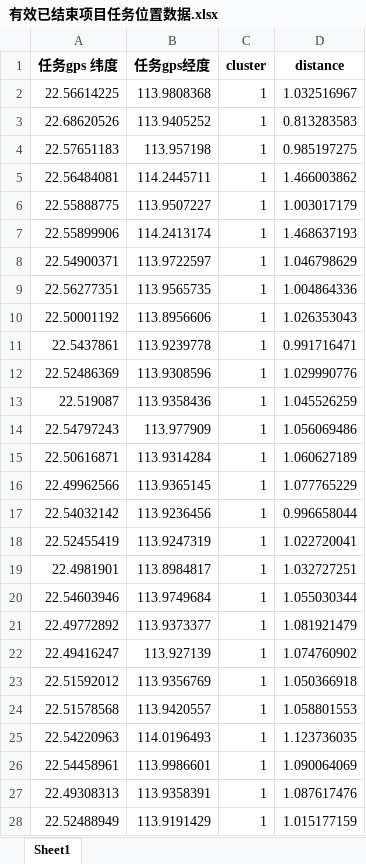
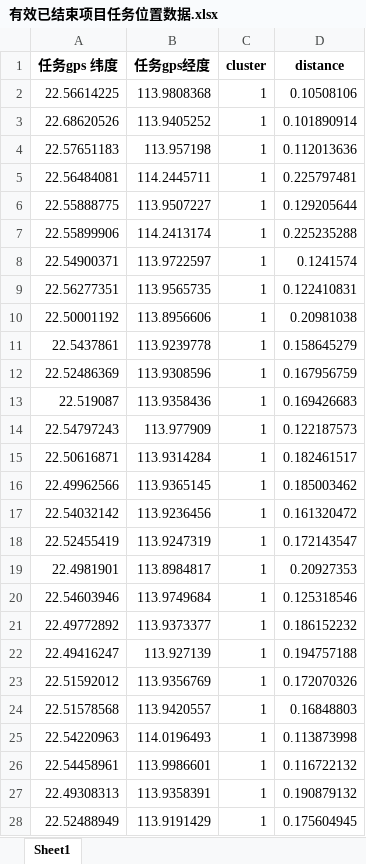
Before and after one commit to Binwen6/2017-B, an Excel workbook: data/有效已结束项目任务位置数据.xlsx, sheet Sheet1, drawn as a sheet; only a part is shown; values as stored, in another font and other column widths than the file's, no borders; the diff covers the shown part only; the diff names each change by its address in the sheet, - before the commit and + after, or states it on an @@ line.

```diff
--- a/data/有效已结束项目任务位置数据.xlsx (sheet Sheet1)
+++ b/data/有效已结束项目任务位置数据.xlsx (sheet Sheet1)
-D2 (distance): 1.032516967
+D2 (distance): 0.10508106
-D3 (distance): 0.813283583
+D3 (distance): 0.101890914
-D4 (distance): 0.985197275
+D4 (distance): 0.112013636
-D5 (distance): 1.466003862
+D5 (distance): 0.225797481
-D6 (distance): 1.003017179
+D6 (distance): 0.129205644
-D7 (distance): 1.468637193
+D7 (distance): 0.225235288
-D8 (distance): 1.046798629
+D8 (distance): 0.1241574
-D9 (distance): 1.004864336
+D9 (distance): 0.122410831
-D10 (distance): 1.026353043
+D10 (distance): 0.20981038
-D11 (distance): 0.991716471
+D11 (distance): 0.158645279
-D12 (distance): 1.029990776
+D12 (distance): 0.167956759
-D13 (distance): 1.045526259
+D13 (distance): 0.169426683
-D14 (distance): 1.056069486
+D14 (distance): 0.122187573
-D15 (distance): 1.060627189
+D15 (distance): 0.182461517
-D16 (distance): 1.077765229
+D16 (distance): 0.185003462
-D17 (distance): 0.996658044
+D17 (distance): 0.161320472
-D18 (distance): 1.022720041
+D18 (distance): 0.172143547
-D19 (distance): 1.032727251
+D19 (distance): 0.20927353
-D20 (distance): 1.055030344
+D20 (distance): 0.125318546
-D21 (distance): 1.081921479
+D21 (distance): 0.186152232
-D22 (distance): 1.074760902
+D22 (distance): 0.194757188
-D23 (distance): 1.050366918
+D23 (distance): 0.172070326
-D24 (distance): 1.058801553
+D24 (distance): 0.16848803
-D25 (distance): 1.123736035
+D25 (distance): 0.113873998
-D26 (distance): 1.090064069
+D26 (distance): 0.116722132
-D27 (distance): 1.087617476
+D27 (distance): 0.190879132
-D28 (distance): 1.015177159
+D28 (distance): 0.175604945
```
Also changed, not shown: 1382 edited cells elsewhere in this sheet, 3 other files.
